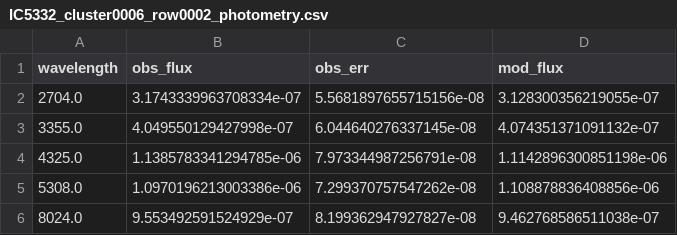
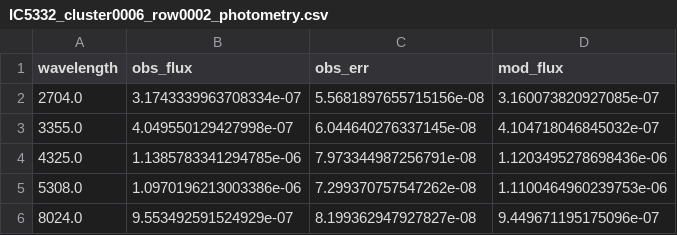
Before and after one commit to whosneha/SPECTRA, a CSV file: outputs/phangs_ic5332_top10_fsps/IC5332_cluster0006_row0002/IC5332_cluster0006_row0002_photometry.csv, drawn as a sheet.

```diff
--- a/outputs/phangs_ic5332_top10_fsps/IC5332_cluster0006_row0002/IC5332_cluster0006_row0002_photometry.csv
+++ b/outputs/phangs_ic5332_top10_fsps/IC5332_cluster0006_row0002/IC5332_cluster0006_row0002_photometry.csv
@@ -1,6 +1,6 @@
 wavelength,obs_flux,obs_err,mod_flux
-2704.0,3.1743339963708334e-07,5.5681897655715156e-08,3.128300356219055e-07
-3355.0,4.049550129427998e-07,6.044640276337145e-08,4.074351371091132e-07
-4325.0,1.1385783341294785e-06,7.973344987256791e-08,1.1142896300851198e-06
-5308.0,1.0970196213003386e-06,7.299370757547262e-08,1.108878836408856e-06
-8024.0,9.553492591524929e-07,8.199362947927827e-08,9.462768586511038e-07
+2704.0,3.1743339963708334e-07,5.5681897655715156e-08,3.160073820927085e-07
+3355.0,4.049550129427998e-07,6.044640276337145e-08,4.104718046845032e-07
+4325.0,1.1385783341294785e-06,7.973344987256791e-08,1.1203495278698436e-06
+5308.0,1.0970196213003386e-06,7.299370757547262e-08,1.1100464960239753e-06
+8024.0,9.553492591524929e-07,8.199362947927827e-08,9.449671195175096e-07
```
Also changed, not shown: outputs/phangs_ic5332_top10_fsps/IC5332_cluster0001_row0000/IC5332_cluster0001_row0000_photometry.csv, outputs/phangs_ic5332_top10_fsps/IC5332_cluster0010_row0004/IC5332_cluster0010_row0004_photometry.csv, 48 other files.
